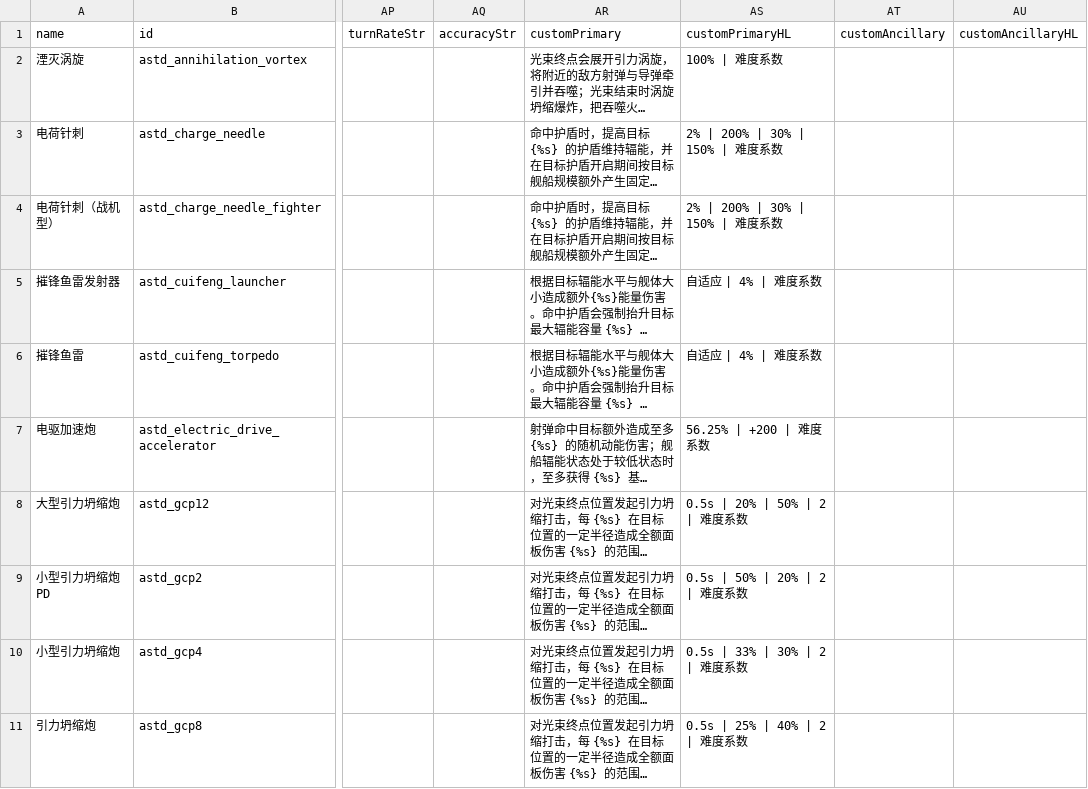
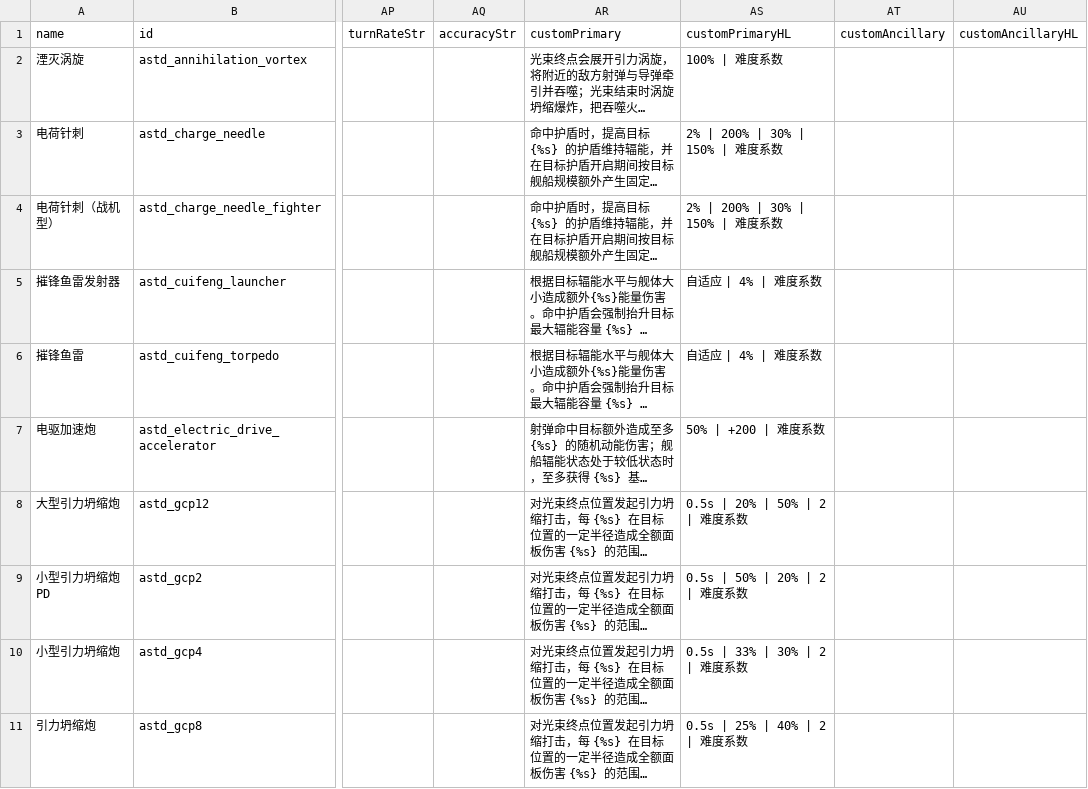
Before and after one commit to KasumiNova/AsteriaDirectorate, a CSV file: contents/data/weapons/weapon_data.csv, drawn as a sheet; only a part is shown, gaps mark what is left out; long unchanged cells end in …; the diff names each change by its address in the sheet, - before the commit and + after, or states it on an @@ line.

```diff
--- a/contents/data/weapons/weapon_data.csv
+++ b/contents/data/weapons/weapon_data.csv
-AS7 (customPrimaryHL): 56.25% | +200 | 难度系数
+AS7 (customPrimaryHL): 50% | +200 | 难度系数
```
Also changed, not shown: 3 other files.
